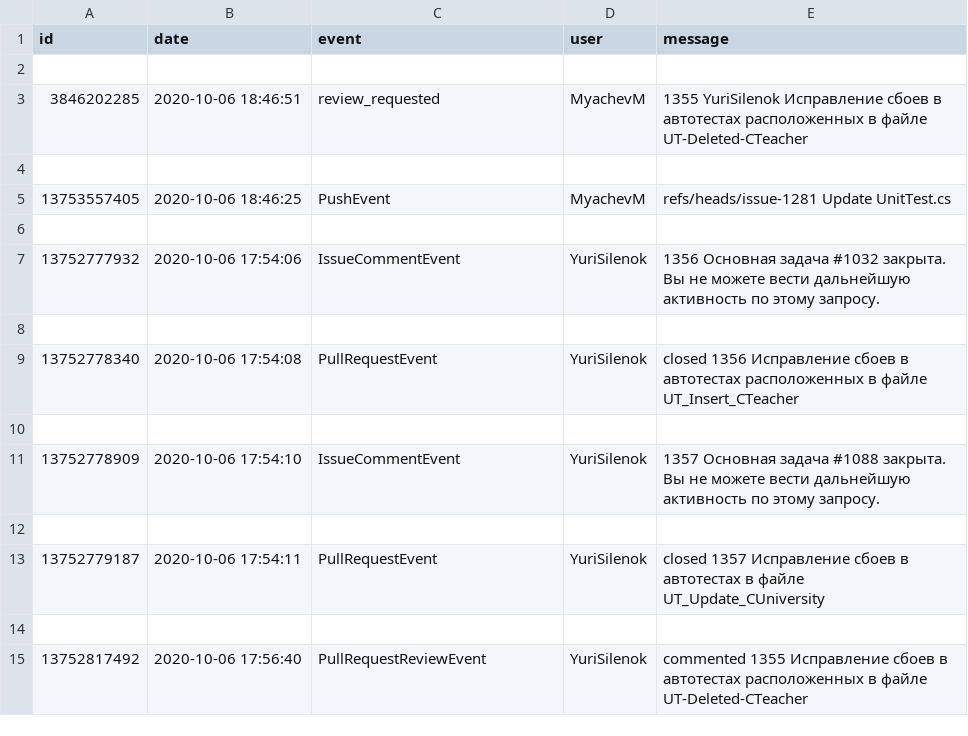
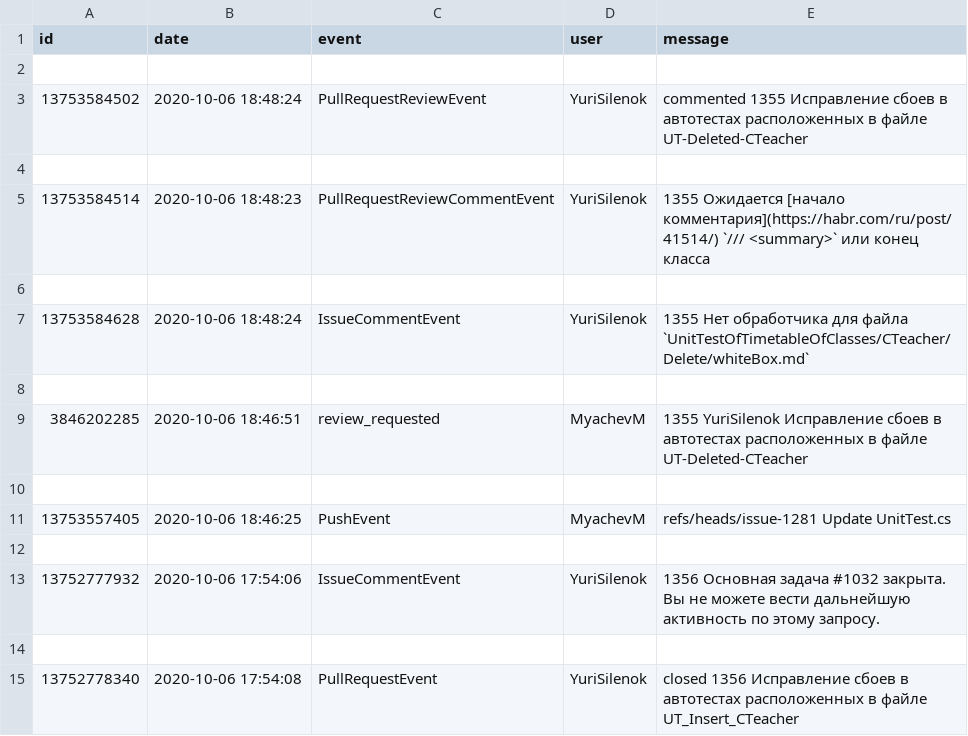
Before and after one commit to Students-of-the-city-of-Kostroma/TPRO, a CSV file: log.csv, drawn as a sheet; only a part is shown; the shorter side is filled out with more unchanged rows.

Commit message:
0.03

```diff
--- a/log.csv
+++ b/log.csv
@@ -2,2 +2,8 @@ id,date,event,user,message
 
+13753584502,2020-10-06 18:48:24,PullRequestReviewEvent,YuriSilenok, commented 1355 Исправление сбоев в автотестах расположенных в файле UT-Deleted-CTeacher
+
+13753584514,2020-10-06 18:48:23,PullRequestReviewCommentEvent,YuriSilenok, 1355 Ожидается [начало комментария](https://habr.com/ru/post/41514/) `/// <summary>` или конец класса
+
+13753584628,2020-10-06 18:48:24,IssueCommentEvent,YuriSilenok, 1355 Нет обработчика для файла `UnitTestOfTimetableOfClasses/CTeacher/Delete/whiteBox.md`
+
 3846202285,2020-10-06 18:46:51,review_requested,MyachevM, 1355 YuriSilenok Исправление сбоев в автотестах расположенных в файле UT-Deleted-CTeacher
```
